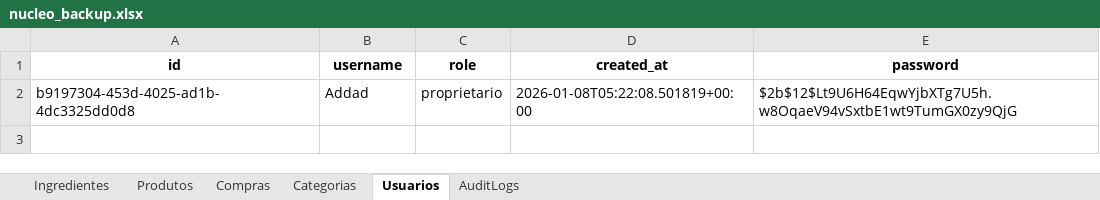
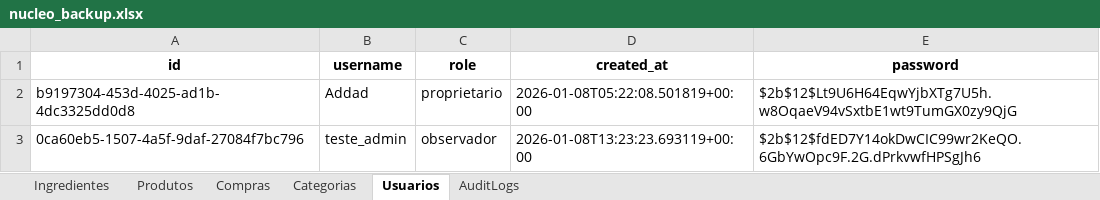
Before and after one commit to OAddad/Nucleo-Beta, an Excel workbook: backend/data_backup/nucleo_backup.xlsx, sheet Usuarios, drawn as a sheet; values as stored, in another font and other column widths than the file's, no borders; the diff names each change by its address in the sheet, - before the commit and + after, or states it on an @@ line.

```diff
--- a/backend/data_backup/nucleo_backup.xlsx (sheet Usuarios)
+++ b/backend/data_backup/nucleo_backup.xlsx (sheet Usuarios)
+row 3: 0ca60eb5-1507-4a5f-9daf-27084f7bc796 | teste_admin | observador | 2026-01-08T13:23:23.693119+00:00 | $2b$12$fdED7Y14okDwCIC99wr2KeQO.6GbYwOpc9F.2G.dPrkvwfHPSgJh6
```
Also changed, not shown: sheet Produtos.
